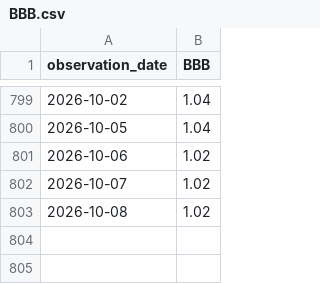
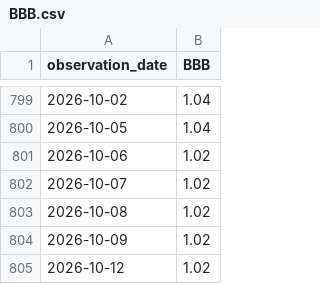
Before and after one commit to uihansol/credit-cycle-dashboard, a CSV file: credit-cycle/data/BBB.csv, drawn as a sheet; only a part is shown, gaps mark what is left out; the diff names each change by its address in the sheet, - before the commit and + after, or states it on an @@ line.

```diff
--- a/credit-cycle/data/BBB.csv
+++ b/credit-cycle/data/BBB.csv
+row 804: 2026-10-09 | 1.02
+row 805: 2026-10-12 | 1.02
```
Also changed, not shown: credit-cycle/data/DAAA.csv, credit-cycle/data/DBAA.csv, 5 other files.
